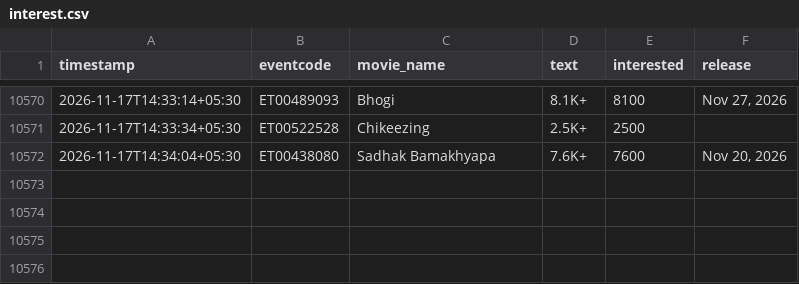
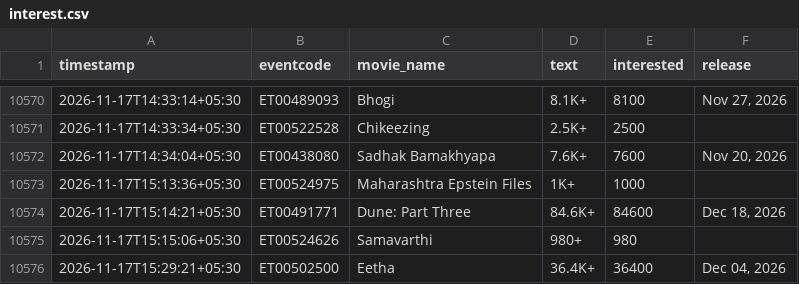
Before and after one commit to Venkyiiit756/hyd-movie-trends, a CSV file: data/interest.csv, drawn as a sheet; only a part is shown, gaps mark what is left out.

```diff
--- a/data/interest.csv
+++ b/data/interest.csv
@@ -10572 +10572,5 @@ timestamp,eventcode,movie_name,text,interested,release
 2026-11-17T14:34:04+05:30,ET00438080,Sadhak Bamakhyapa,7.6K+,7600,"Nov 20, 2026"
+2026-11-17T15:13:36+05:30,ET00524975,Maharashtra Epstein Files,1K+,1000,
+2026-11-17T15:14:21+05:30,ET00491771,Dune: Part Three,84.6K+,84600,"Dec 18, 2026"
+2026-11-17T15:15:06+05:30,ET00524626,Samavarthi,980+,980,
+2026-11-17T15:29:21+05:30,ET00502500,Eetha,36.4K+,36400,"Dec 04, 2026"
```
Also changed, not shown: history/aadi-anant.csv, history/avengers-doomsday-msinfinity-vsn-3d.csv, 14 other files.
